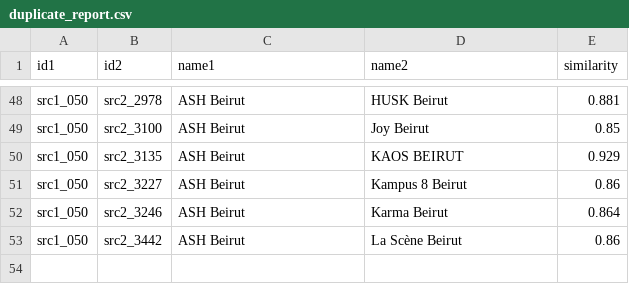
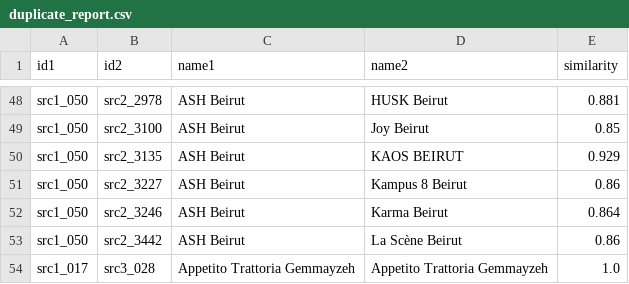
Before and after one commit to rawanb8/dining-analysis, a CSV file: merged/duplicate_report.csv, drawn as a sheet; only a part is shown, gaps mark what is left out; the diff names each change by its address in the sheet, - before the commit and + after, or states it on an @@ line.

```diff
--- a/merged/duplicate_report.csv
+++ b/merged/duplicate_report.csv
+row 54: src1_017 | src3_028 | Appetito Trattoria Gemmayzeh | Appetito Trattoria Gemmayzeh | 1.0
```
Also changed, not shown: machine_learning/ml_before_after.csv, machine_learning/ml_confusion_matrix.csv, 24 other files.
